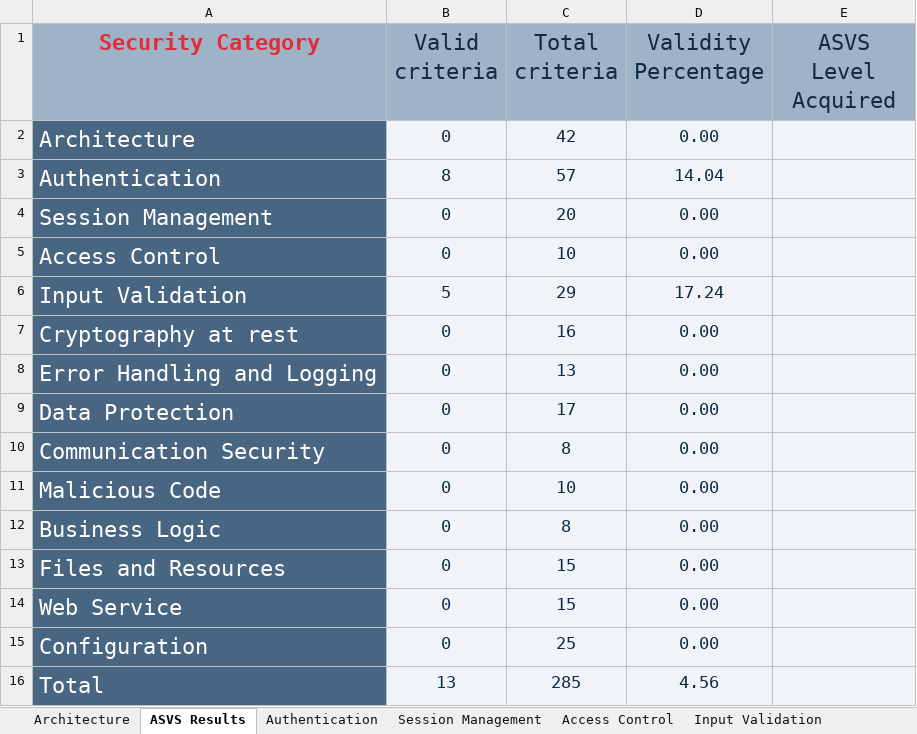
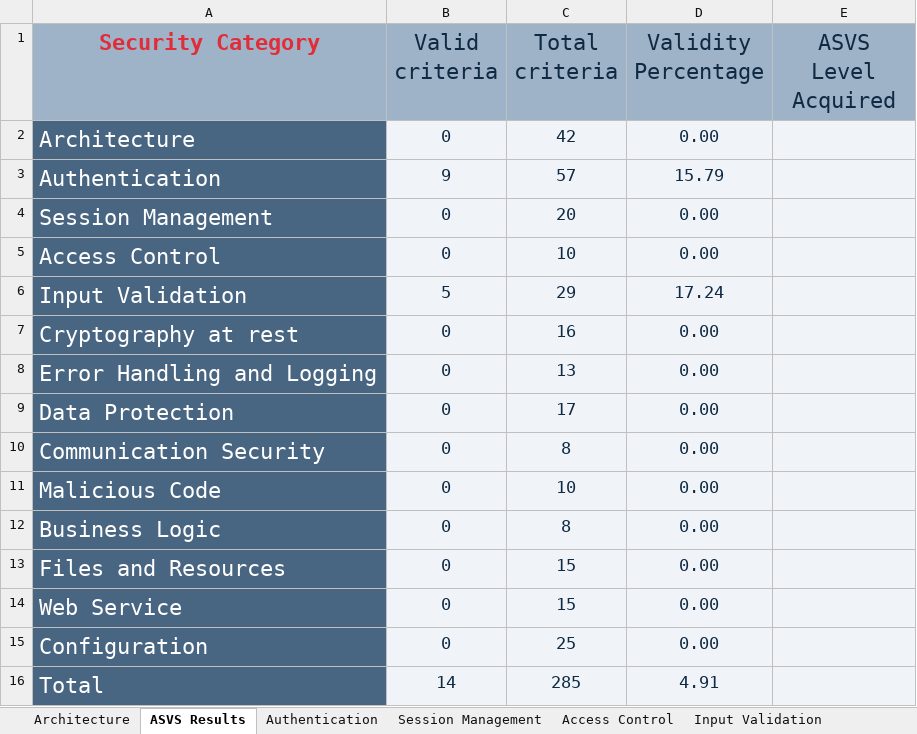
Before and after one commit to MiguelReis23/2nd-project-sio, an Excel workbook: analysis/ASVS-checklist-en.xlsx, sheet ASVS Results, drawn as a sheet; values as stored, in another font and other column widths than the file's, no borders; charts and pictures not drawn; the diff names each change by its address in the sheet, - before the commit and + after, or states it on an @@ line.

```diff
--- a/analysis/ASVS-checklist-en.xlsx (sheet ASVS Results)
+++ b/analysis/ASVS-checklist-en.xlsx (sheet ASVS Results)
-B3 (Valid criteria): 8
+B3 (Valid criteria): 9
-D3 (Validity Percentage): 14.04
+D3 (Validity Percentage): 15.79
-B16 (Valid criteria): 13
+B16 (Valid criteria): 14
-D16 (Validity Percentage): 4.56
+D16 (Validity Percentage): 4.91
```
Also changed, not shown: sheet Authentication, charts or pictures, 3 other files.
